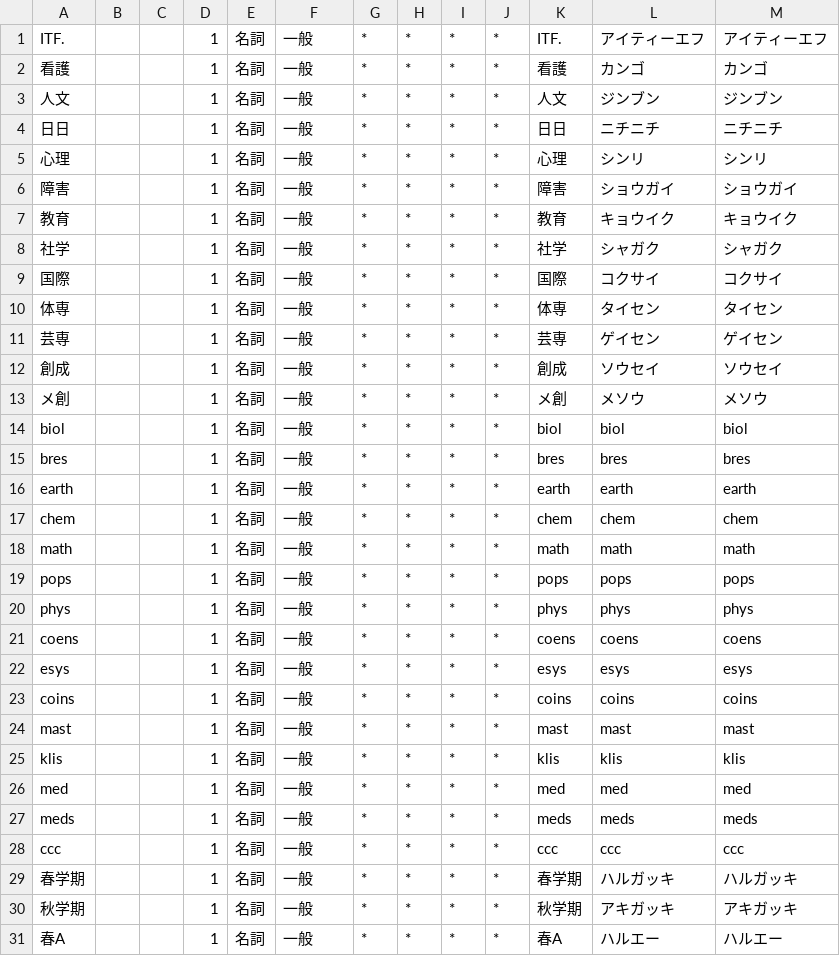
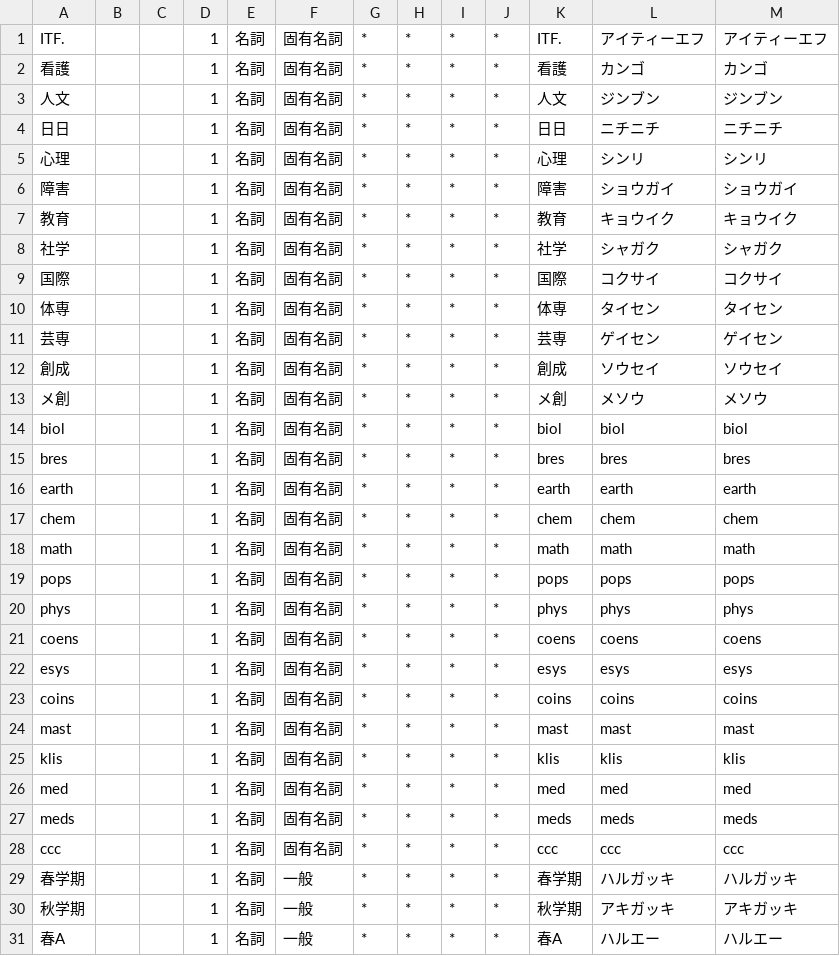
Before and after one commit to nandenjin/itfdic, a CSV file: src/itfdic.csv, drawn as a sheet; only a part is shown; the diff covers the shown part only.

Commit message:
Update type of words 一般 -> 固有名詞

```diff
--- a/src/itfdic.csv
+++ b/src/itfdic.csv
@@ -1,29 +1,29 @@
-ITF.,,,1,名詞,一般,*,*,*,*,ITF.,アイティーエフ,アイティーエフ
-看護,,,1,名詞,一般,*,*,*,*,看護,カンゴ,カンゴ
-人文,,,1,名詞,一般,*,*,*,*,人文,ジンブン,ジンブン
-日日,,,1,名詞,一般,*,*,*,*,日日,ニチニチ,ニチニチ
-心理,,,1,名詞,一般,*,*,*,*,心理,シンリ,シンリ
-障害,,,1,名詞,一般,*,*,*,*,障害,ショウガイ,ショウガイ
-教育,,,1,名詞,一般,*,*,*,*,教育,キョウイク,キョウイク
-社学,,,1,名詞,一般,*,*,*,*,社学,シャガク,シャガク
-国際,,,1,名詞,一般,*,*,*,*,国際,コクサイ,コクサイ
-体専,,,1,名詞,一般,*,*,*,*,体専,タイセン,タイセン
-芸専,,,1,名詞,一般,*,*,*,*,芸専,ゲイセン,ゲイセン
-創成,,,1,名詞,一般,*,*,*,*,創成,ソウセイ,ソウセイ
-メ創,,,1,名詞,一般,*,*,*,*,メ創,メソウ,メソウ
-biol,,,1,名詞,一般,*,*,*,*,biol,biol,biol
-bres,,,1,名詞,一般,*,*,*,*,bres,bres,bres
-earth,,,1,名詞,一般,*,*,*,*,earth,earth,earth
-chem,,,1,名詞,一般,*,*,*,*,chem,chem,chem
-math,,,1,名詞,一般,*,*,*,*,math,math,math
-pops,,,1,名詞,一般,*,*,*,*,pops,pops,pops
-phys,,,1,名詞,一般,*,*,*,*,phys,phys,phys
-coens,,,1,名詞,一般,*,*,*,*,coens,coens,coens
-esys,,,1,名詞,一般,*,*,*,*,esys,esys,esys
-coins,,,1,名詞,一般,*,*,*,*,coins,coins,coins
-mast,,,1,名詞,一般,*,*,*,*,mast,mast,mast
-klis,,,1,名詞,一般,*,*,*,*,klis,klis,klis
-med,,,1,名詞,一般,*,*,*,*,med,med,med
-meds,,,1,名詞,一般,*,*,*,*,meds,meds,meds
-ccc,,,1,名詞,一般,*,*,*,*,ccc,ccc,ccc
+ITF.,,,1,名詞,固有名詞,*,*,*,*,ITF.,アイティーエフ,アイティーエフ
+看護,,,1,名詞,固有名詞,*,*,*,*,看護,カンゴ,カンゴ
+人文,,,1,名詞,固有名詞,*,*,*,*,人文,ジンブン,ジンブン
+日日,,,1,名詞,固有名詞,*,*,*,*,日日,ニチニチ,ニチニチ
+心理,,,1,名詞,固有名詞,*,*,*,*,心理,シンリ,シンリ
+障害,,,1,名詞,固有名詞,*,*,*,*,障害,ショウガイ,ショウガイ
+教育,,,1,名詞,固有名詞,*,*,*,*,教育,キョウイク,キョウイク
+社学,,,1,名詞,固有名詞,*,*,*,*,社学,シャガク,シャガク
+国際,,,1,名詞,固有名詞,*,*,*,*,国際,コクサイ,コクサイ
+体専,,,1,名詞,固有名詞,*,*,*,*,体専,タイセン,タイセン
+芸専,,,1,名詞,固有名詞,*,*,*,*,芸専,ゲイセン,ゲイセン
+創成,,,1,名詞,固有名詞,*,*,*,*,創成,ソウセイ,ソウセイ
+メ創,,,1,名詞,固有名詞,*,*,*,*,メ創,メソウ,メソウ
+biol,,,1,名詞,固有名詞,*,*,*,*,biol,biol,biol
+bres,,,1,名詞,固有名詞,*,*,*,*,bres,bres,bres
+earth,,,1,名詞,固有名詞,*,*,*,*,earth,earth,earth
+chem,,,1,名詞,固有名詞,*,*,*,*,chem,chem,chem
+math,,,1,名詞,固有名詞,*,*,*,*,math,math,math
+pops,,,1,名詞,固有名詞,*,*,*,*,pops,pops,pops
+phys,,,1,名詞,固有名詞,*,*,*,*,phys,phys,phys
+coens,,,1,名詞,固有名詞,*,*,*,*,coens,coens,coens
+esys,,,1,名詞,固有名詞,*,*,*,*,esys,esys,esys
+coins,,,1,名詞,固有名詞,*,*,*,*,coins,coins,coins
+mast,,,1,名詞,固有名詞,*,*,*,*,mast,mast,mast
+klis,,,1,名詞,固有名詞,*,*,*,*,klis,klis,klis
+med,,,1,名詞,固有名詞,*,*,*,*,med,med,med
+meds,,,1,名詞,固有名詞,*,*,*,*,meds,meds,meds
+ccc,,,1,名詞,固有名詞,*,*,*,*,ccc,ccc,ccc
 春学期,,,1,名詞,一般,*,*,*,*,春学期,ハルガッキ,ハルガッキ
```
Also changed, not shown: 27 edited cells elsewhere in this file.
